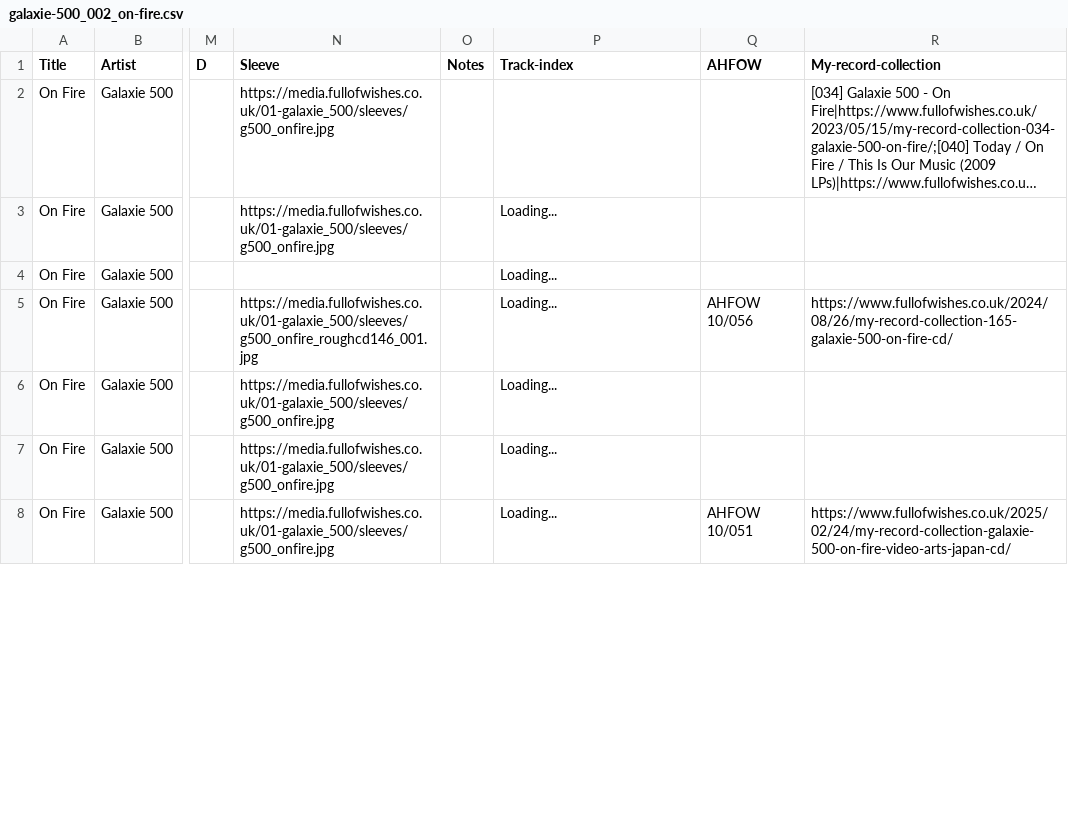
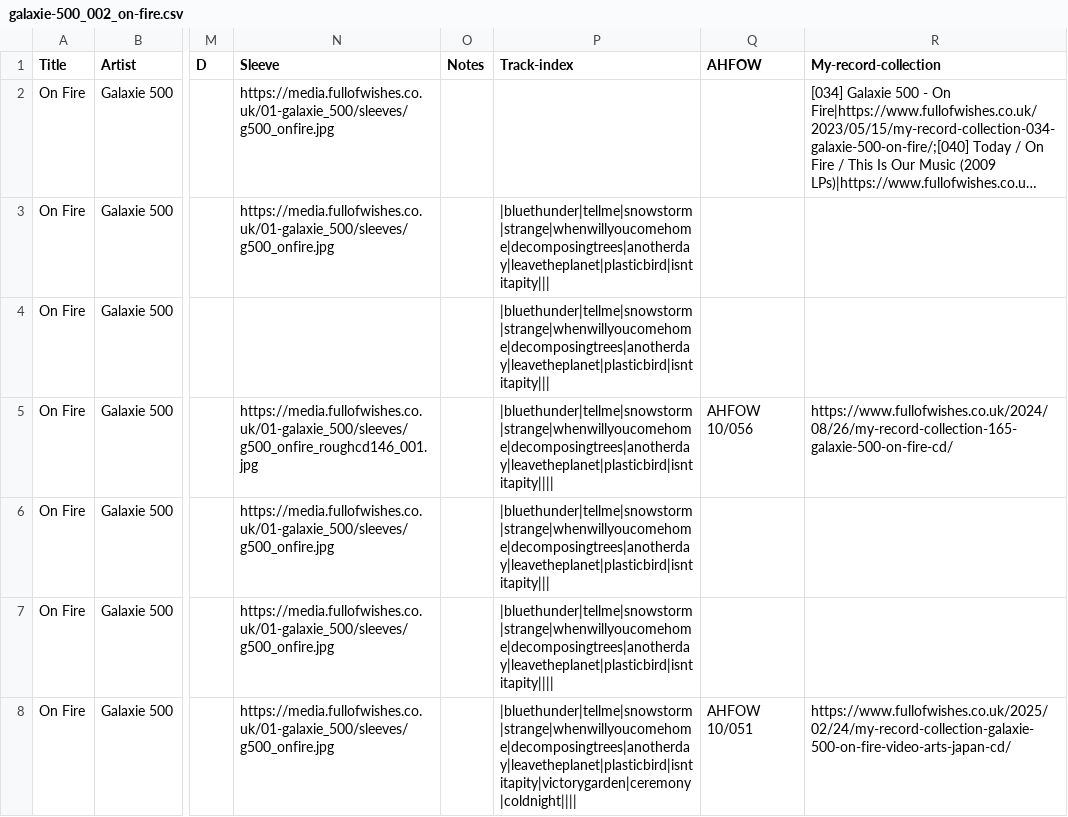
Before and after one commit to grange85/ahfow-database, a CSV file: _data/discography/galaxie-500_002_on-fire.csv, drawn as a sheet; only a part is shown, gaps mark what is left out; long unchanged cells end in …; the diff covers the shown part only; the diff names each change by its address in the sheet, - before the commit and + after, or states it on an @@ line.

Commit message:
Update 13 file(s): galaxie-500_001_today.csv, galaxie-500_002_on-fire.csv, galaxie-500_003_this-is-our-music.csv, galaxie-500_101_singles.csv, galaxie-500_201_copenhagen.csv, galaxie-500_202_peel-sessions.csv, galaxie-500_203_cbgb-12-13-88.csv, galaxie-500_301_galaxie-500.csv, galaxie-500_302_uncollected.csv, galaxie-500_303_the-portable-galaxie-500.csv, galaxie-500_304_selected.csv, galaxie-500_401_misc.csv, tracks.csv

```diff
--- a/_data/discography/galaxie-500_002_on-fire.csv
+++ b/_data/discography/galaxie-500_002_on-fire.csv
-P3:P4 (Track-index): Loading...
+P3:P4 (Track-index): |bluethunder|tellme|snowstorm|strange|whenwillyoucomehome|decomposingtrees|anotherday|leavetheplanet|plasticbird|isntitapity|||
-P5 (Track-index): Loading...
+P5 (Track-index): |bluethunder|tellme|snowstorm|strange|whenwillyoucomehome|decomposingtrees|anotherday|leavetheplanet|plasticbird|isntitapity||||
-P6 (Track-index): Loading...
+P6 (Track-index): |bluethunder|tellme|snowstorm|strange|whenwillyoucomehome|decomposingtrees|anotherday|leavetheplanet|plasticbird|isntitapity|||
-P7 (Track-index): Loading...
+P7 (Track-index): |bluethunder|tellme|snowstorm|strange|whenwillyoucomehome|decomposingtrees|anotherday|leavetheplanet|plasticbird|isntitapity||||
-P8 (Track-index): Loading...
+P8 (Track-index): |bluethunder|tellme|snowstorm|strange|whenwillyoucomehome|decomposingtrees|anotherday|leavetheplanet|plasticbird|isntitapity|victorygarden|ceremony|coldnight||||
```
Also changed, not shown: 6 edited cells elsewhere in this file, _data/discography/galaxie-500_001_today.csv, _data/discography/galaxie-500_003_this-is-our-music.csv, 10 other files.
